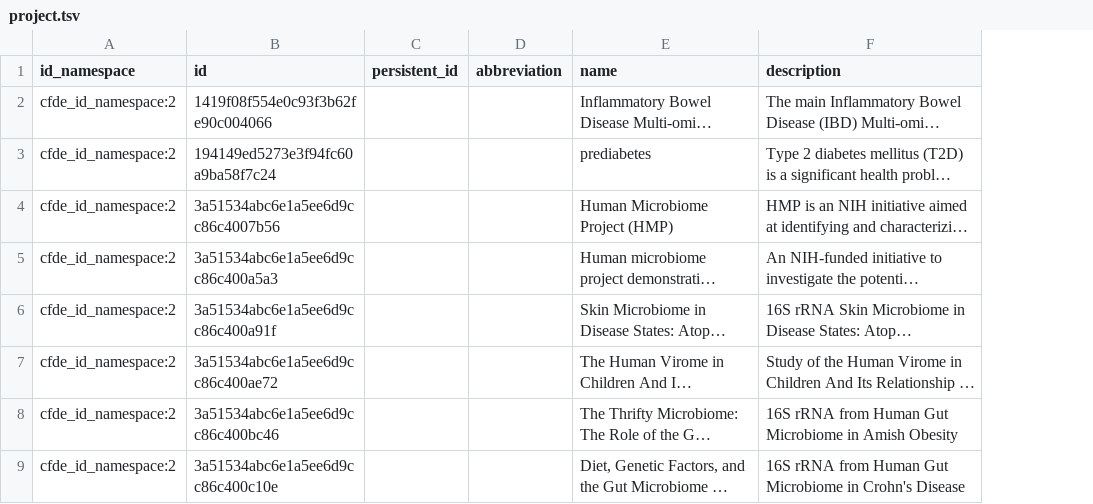
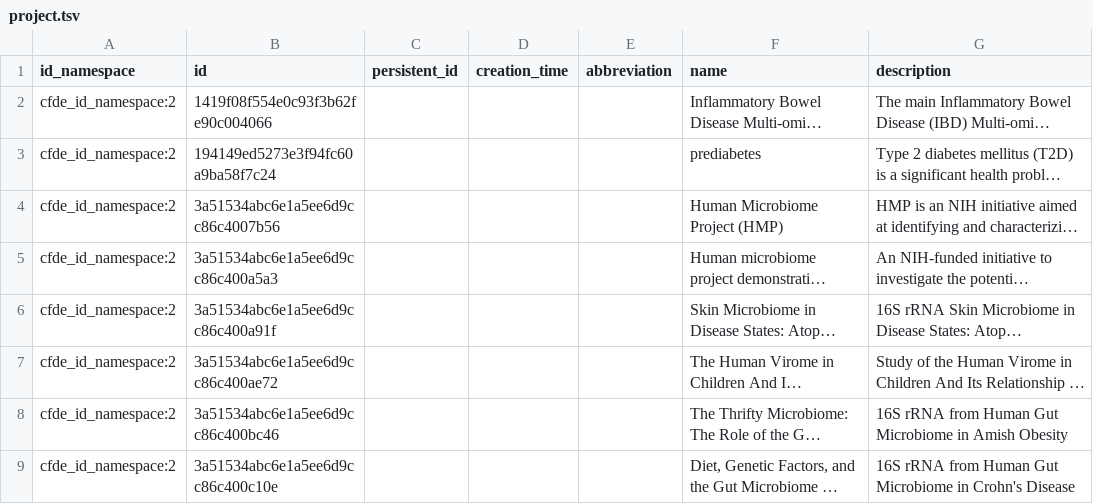
Before and after one commit to nih-cfde/c2m2, a TSV file: draft-C2M2_example_submission_data/HMP__sample_C2M2_Level_1_bdbag.contents/project.tsv, drawn as a sheet; only a part is shown; long unchanged cells end in …; the diff names each change by its address in the sheet, - before the commit and + after, or states it on an @@ line.

Commit message:
Adding creation_time to collection and project

```diff
--- a/draft-C2M2_example_submission_data/HMP__sample_C2M2_Level_1_bdbag.contents/project.tsv
+++ b/draft-C2M2_example_submission_data/HMP__sample_C2M2_Level_1_bdbag.contents/project.tsv
+column D (creation_time), empty
```
Also changed, not shown: draft-C2M2_example_submission_data/HMP__sample_C2M2_Level_1_bdbag.contents/project_in_project.tsv, draft-C2M2_example_submission_data/HMP__sample_C2M2_Level_1_bdbag.contents/subject.tsv, 3 other files.
